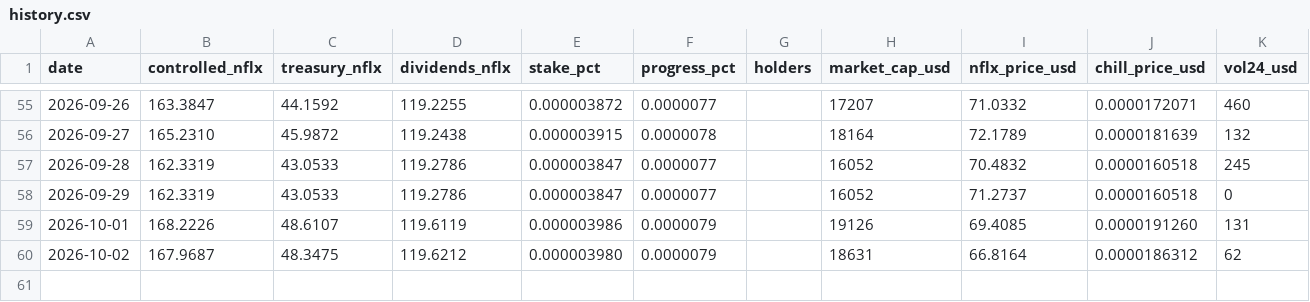
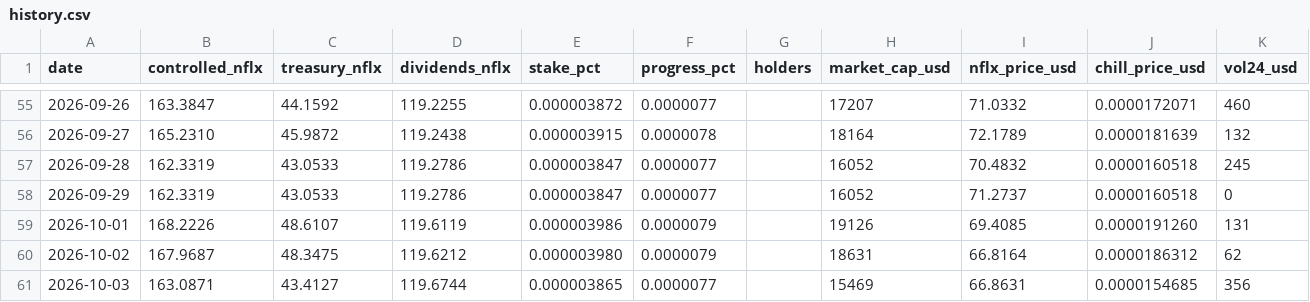
Before and after one commit to mavrkofficial/nflx-n-chill, a CSV file: daily-holder-report/history.csv, drawn as a sheet; only a part is shown, gaps mark what is left out; the diff names each change by its address in the sheet, - before the commit and + after, or states it on an @@ line.

Commit message:
chore: daily $CHILL shareholder report (2026-10-03)

```diff
--- a/daily-holder-report/history.csv
+++ b/daily-holder-report/history.csv
+row 61: 2026-10-03 | 163.0871 | 43.4127 | 119.6744 | 0.000003865 | 0.0000077 |  | 15469 | 66.8631 | 0.0000154685 | 356
```
Also changed, not shown: 3 other files.
